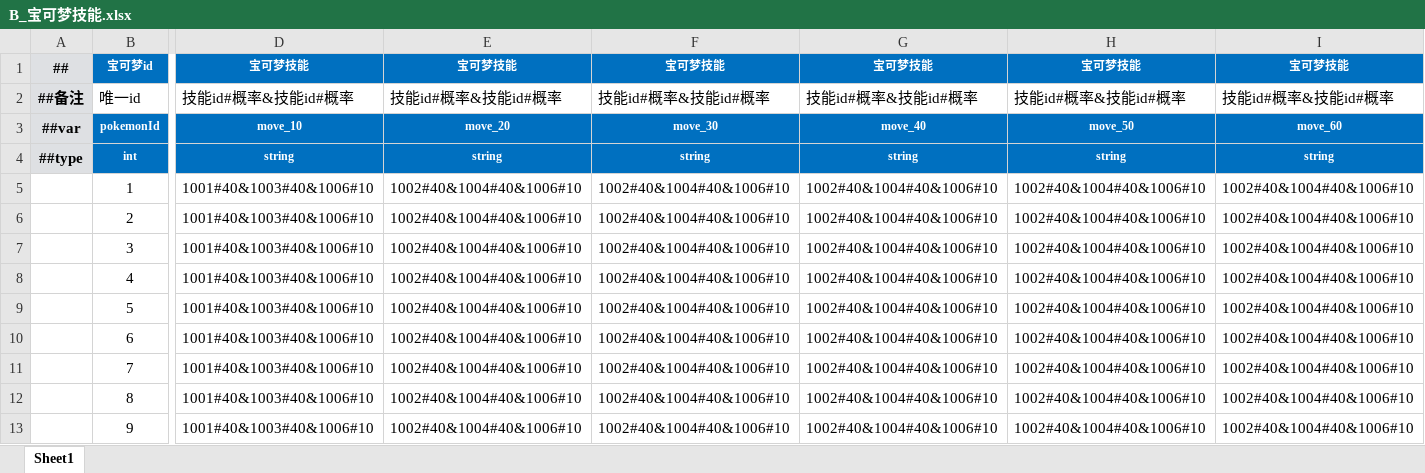
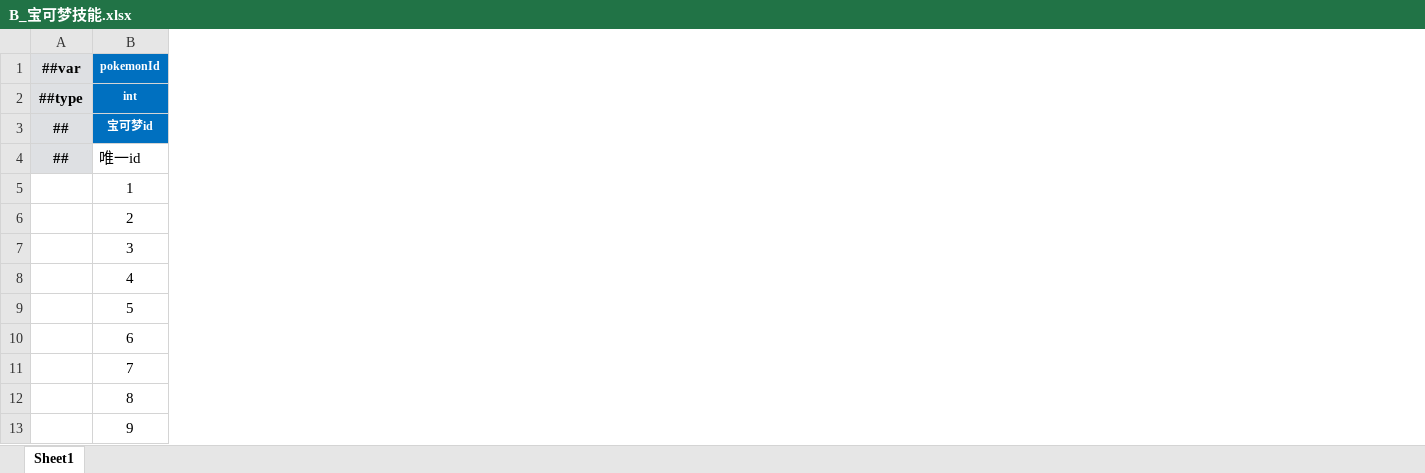
Before and after one commit to StevenTech-design/2025TTGJ, an Excel workbook: Tools/Luban/DataTables/Datas/B_宝可梦技能.xlsx, sheet Sheet1, drawn as a sheet; only a part is shown, gaps mark what is left out; values as stored, in another font and other column widths than the file's, no borders; removed rows and columns are numbered as before the commit, all else as after; rows hold the shown columns only; the diff covers the shown part only; the diff names each change by its address in the sheet, - before the commit and + after, or states it on an @@ line.

```diff
--- a/Tools/Luban/DataTables/Datas/B_宝可梦技能.xlsx (sheet Sheet1)
+++ b/Tools/Luban/DataTables/Datas/B_宝可梦技能.xlsx (sheet Sheet1)
-column D, rows 3-13: move_10 | string | 1001#40&1003#40&1006#10 | 1001#40&1003#40&1006#10 | 1001#40&1003#40&1006#10 | 1001#40&1003#40&1006#10 | 1001#40&1003#40&1006#10 | 1001#40&1003#40&1006#10 | 1001#40&1003#40&1006#10 | 1001#40&1003#40&1006#10 | 1001#40&1003#40&1006#10
-column E, rows 3-13: move_20 | string | 1002#40&1004#40&1006#10 | 1002#40&1004#40&1006#10 | 1002#40&1004#40&1006#10 | 1002#40&1004#40&1006#10 | 1002#40&1004#40&1006#10 | 1002#40&1004#40&1006#10 | 1002#40&1004#40&1006#10 | 1002#40&1004#40&1006#10 | 1002#40&1004#40&1006#10
-column F, rows 3-13: move_30 | string | 1002#40&1004#40&1006#10 | 1002#40&1004#40&1006#10 | 1002#40&1004#40&1006#10 | 1002#40&1004#40&1006#10 | 1002#40&1004#40&1006#10 | 1002#40&1004#40&1006#10 | 1002#40&1004#40&1006#10 | 1002#40&1004#40&1006#10 | 1002#40&1004#40&1006#10
-column G, rows 3-13: move_40 | string | 1002#40&1004#40&1006#10 | 1002#40&1004#40&1006#10 | 1002#40&1004#40&1006#10 | 1002#40&1004#40&1006#10 | 1002#40&1004#40&1006#10 | 1002#40&1004#40&1006#10 | 1002#40&1004#40&1006#10 | 1002#40&1004#40&1006#10 | 1002#40&1004#40&1006#10
-column H, rows 3-13: move_50 | string | 1002#40&1004#40&1006#10 | 1002#40&1004#40&1006#10 | 1002#40&1004#40&1006#10 | 1002#40&1004#40&1006#10 | 1002#40&1004#40&1006#10 | 1002#40&1004#40&1006#10 | 1002#40&1004#40&1006#10 | 1002#40&1004#40&1006#10 | 1002#40&1004#40&1006#10
-column I, rows 3-13: move_60 | string | 1002#40&1004#40&1006#10 | 1002#40&1004#40&1006#10 | 1002#40&1004#40&1006#10 | 1002#40&1004#40&1006#10 | 1002#40&1004#40&1006#10 | 1002#40&1004#40&1006#10 | 1002#40&1004#40&1006#10 | 1002#40&1004#40&1006#10 | 1002#40&1004#40&1006#10
-row 2: ##备注 | 唯一id | 技能id#概率&技能id#概率 | 技能id#概率&技能id#概率 | 技能id#概率&技能id#概率 | 技能id#概率&技能id#概率 | 技能id#概率&技能id#概率 | 技能id#概率&技能id#概率
@@ row 1 moved to row 3: ## @@
+row 4: ## | 唯一id
```
Also changed, not shown: 3 added columns and 4 removed columns elsewhere in this sheet, Tools/Luban/DataTables/Datas/B_宝可梦.xlsx, Tools/Luban/DataTables/Datas/D_地图.xlsx, 54 other files.
